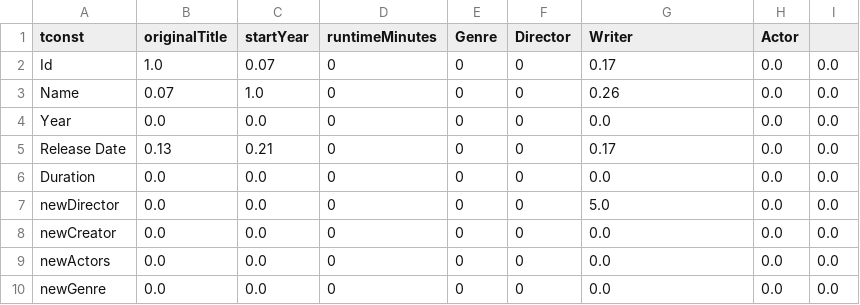
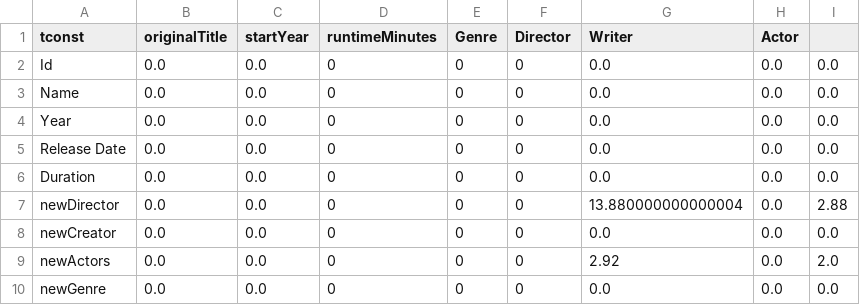
Before and after one commit to walter-catalfamo/advancedQueryOutput, a CSV file: data/matrix.csv, drawn as a sheet.

```diff
--- a/data/matrix.csv
+++ b/data/matrix.csv
@@ -1,10 +1,10 @@
 tconst,originalTitle,startYear,runtimeMinutes,Genre,Director,Writer,Actor
-Id,1.0,0.07,0,0,0,0.17,0.0,0.0
-Name,0.07,1.0,0,0,0,0.26,0.0,0.0
+Id,0.0,0.0,0,0,0,0.0,0.0,0.0
+Name,0.0,0.0,0,0,0,0.0,0.0,0.0
 Year,0.0,0.0,0,0,0,0.0,0.0,0.0
-Release Date,0.13,0.21,0,0,0,0.17,0.0,0.0
+Release Date,0.0,0.0,0,0,0,0.0,0.0,0.0
 Duration,0.0,0.0,0,0,0,0.0,0.0,0.0
-newDirector,0.0,0.0,0,0,0,5.0,0.0,0.0
+newDirector,0.0,0.0,0,0,0,13.880000000000004,0.0,2.88
 newCreator,0.0,0.0,0,0,0,0.0,0.0,0.0
-newActors,0.0,0.0,0,0,0,0.0,0.0,0.0
+newActors,0.0,0.0,0,0,0,2.92,0.0,2.0
 newGenre,0.0,0.0,0,0,0,0.0,0.0,0.0
```
Also changed, not shown: 4 other files.
